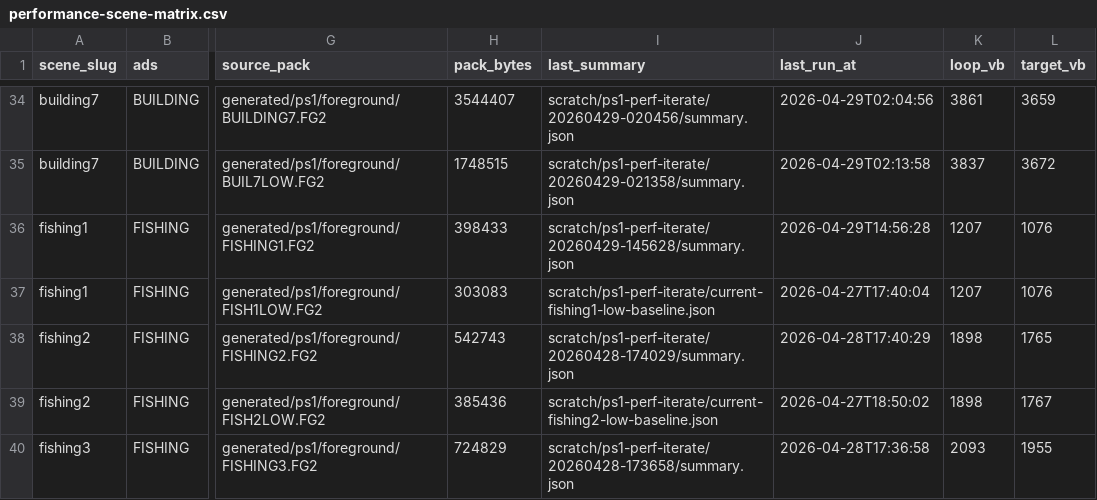
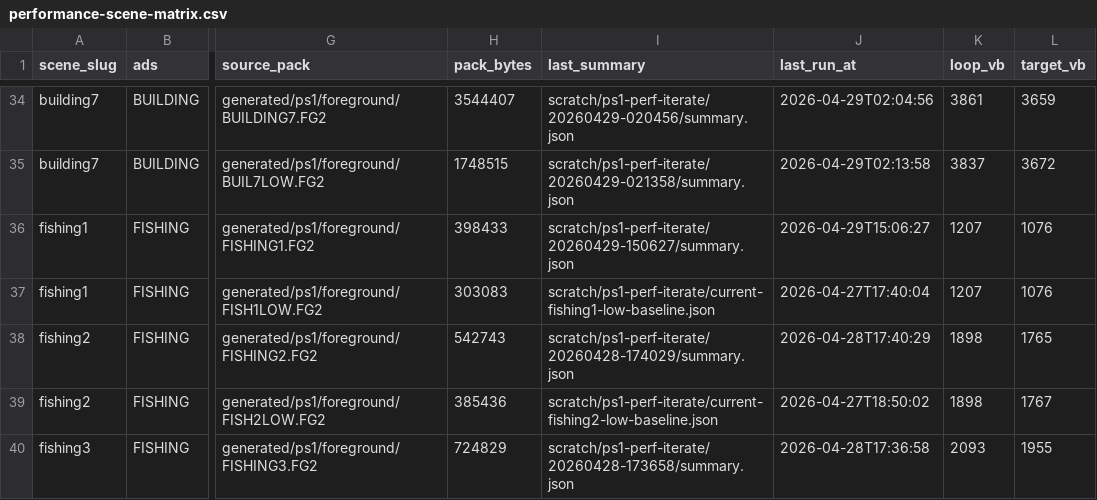
Before and after one commit to huntergdavis/johnny-castaway-ps1, a CSV file: docs/ps1/performance-scene-matrix.csv, drawn as a sheet; only a part is shown, gaps mark what is left out; the diff covers the shown part only; the diff names each change by its address in the sheet, - before the commit and + after, or states it on an @@ line.

```diff
--- a/docs/ps1/performance-scene-matrix.csv
+++ b/docs/ps1/performance-scene-matrix.csv
-I36 (last_summary): scratch/ps1-perf-iterate/20260429-145628/summary.json
+I36 (last_summary): scratch/ps1-perf-iterate/20260429-150627/summary.json
-J36 (last_run_at): 2026-04-29T14:56:28
+J36 (last_run_at): 2026-04-29T15:06:27
```
Also changed, not shown: 16 edited cells elsewhere in this file, 13 other files.
